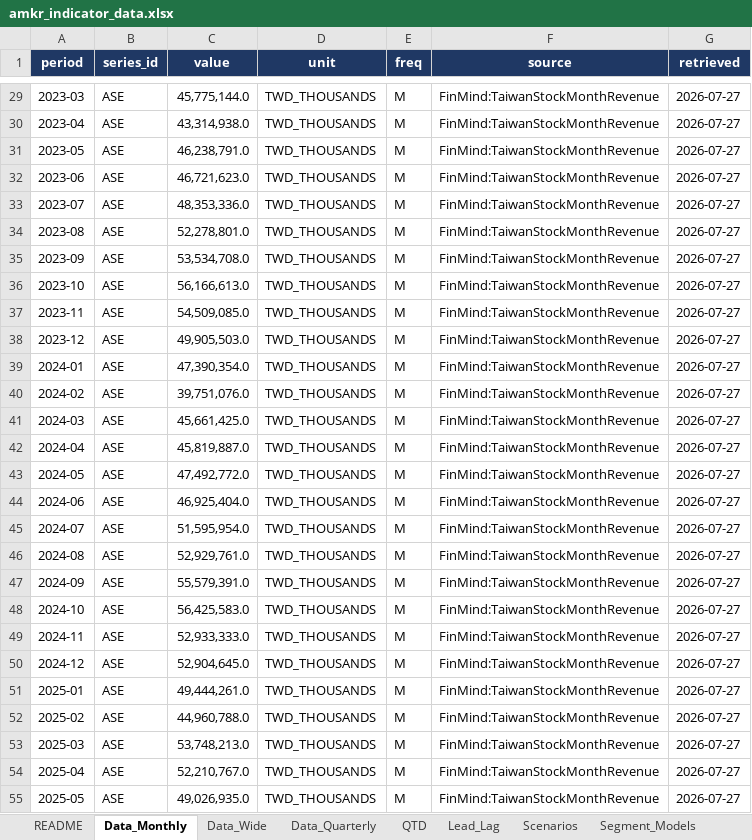
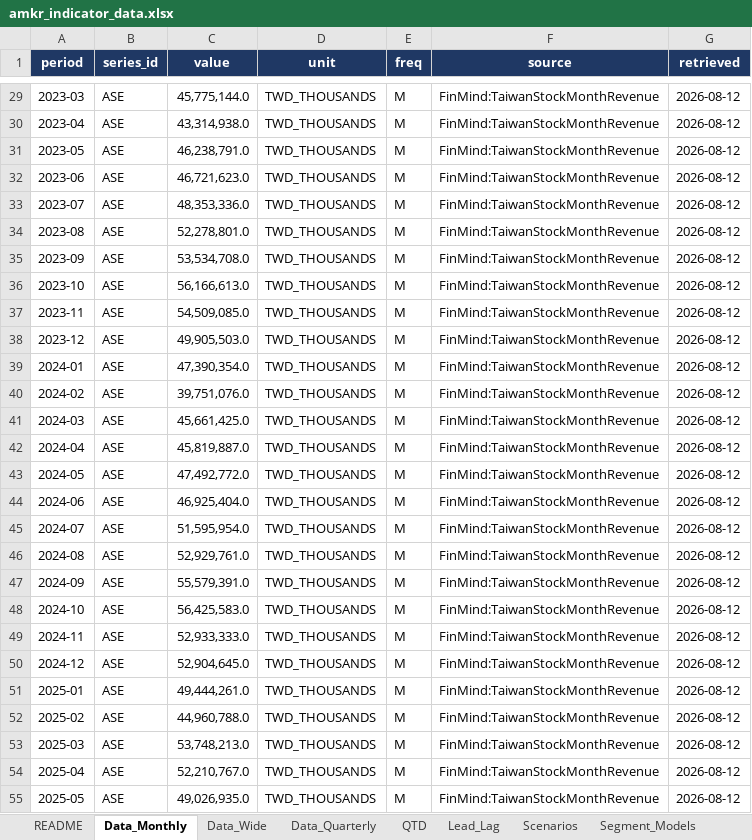
Before and after one commit to tricky2900/amkr-nowcast, an Excel workbook: output/amkr_indicator_data.xlsx, sheet Data_Monthly, drawn as a sheet; only a part is shown, gaps mark what is left out; values as stored, in another font and other column widths than the file's, no borders; the diff covers the shown part only; the diff names each change by its address in the sheet, - before the commit and + after, or states it on an @@ line.

```diff
--- a/output/amkr_indicator_data.xlsx (sheet Data_Monthly)
+++ b/output/amkr_indicator_data.xlsx (sheet Data_Monthly)
-G29:G55 (retrieved): 2026-07-27
+G29:G55 (retrieved): 2026-08-12
```
Also changed, not shown: 6 added rows and 383 edited cells elsewhere in this sheet, sheet Guidance_Record, sheet Data_Wide, sheet Data_Quarterly, sheet Guidance_Current, 21 other files.
